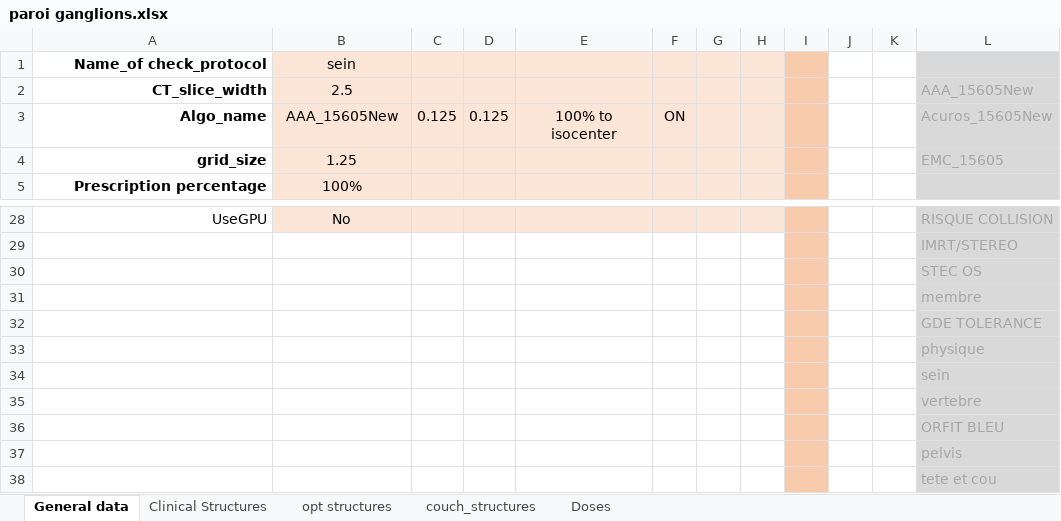
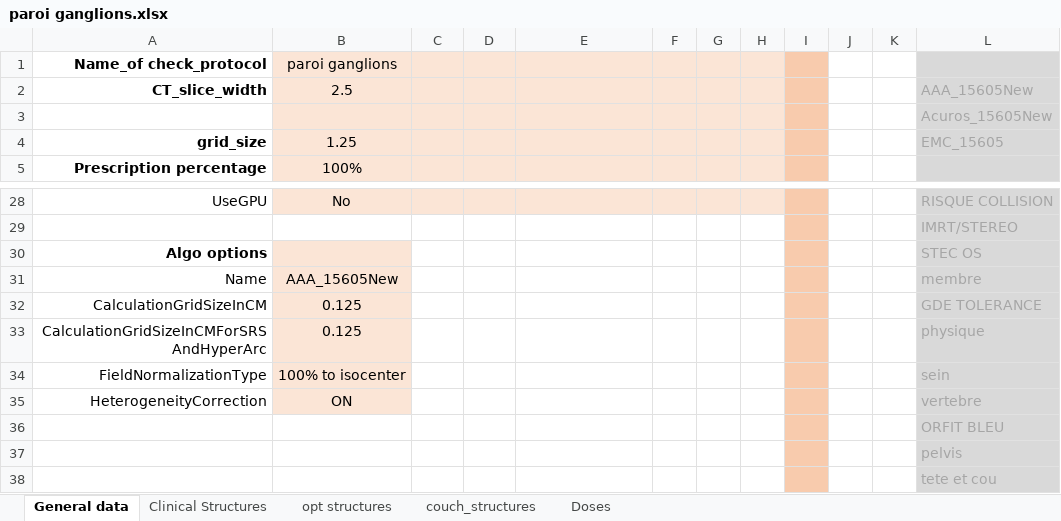
Before and after one commit to fxarnaud/PlanCheck_IUCT, an Excel workbook: Plancheck/check_protocol/paroi ganglions.xlsx, sheet General data, drawn as a sheet; only a part is shown, gaps mark what is left out; values as stored, in another font and other column widths than the file's, no borders; removed rows and columns are numbered as before the commit, all else as after; the diff names each change by its address in the sheet, - before the commit and + after, or states it on an @@ line.

```diff
--- a/Plancheck/check_protocol/paroi ganglions.xlsx (sheet General data)
+++ b/Plancheck/check_protocol/paroi ganglions.xlsx (sheet General data)
-B1: sein
+B1: paroi ganglions
-row 3: Algo_name | AAA_15605New | 0.125 | 0.125 | 100% to isocenter | ON |  |  |  |  |  | Acuros_15605New
+row 3:  |  |  |  |  |  |  |  |  |  |  | Acuros_15605New
-A30 (Name_of check_protocol): (empty)
+A30 (Name_of check_protocol): Algo options
-B30 fill: none
+B30 fill: #FBE5D6
-row 31:  |  |  |  |  |  |  |  |  |  |  | membre
-row 32:  |  |  |  |  |  |  |  |  |  |  | GDE TOLERANCE
-row 33:  |  |  |  |  |  |  |  |  |  |  | physique
-row 34:  |  |  |  |  |  |  |  |  |  |  | sein
-row 35:  |  |  |  |  |  |  |  |  |  |  | vertebre
+row 31: Name | AAA_15605New |  |  |  |  |  |  |  |  |  | membre
+row 32: CalculationGridSizeInCM | 0.125 |  |  |  |  |  |  |  |  |  | GDE TOLERANCE
+row 33: CalculationGridSizeInCMForSRSAndHyperArc | 0.125 |  |  |  |  |  |  |  |  |  | physique
+row 34: FieldNormalizationType | 100% to isocenter |  |  |  |  |  |  |  |  |  | sein
+row 35: HeterogeneityCorrection | ON |  |  |  |  |  |  |  |  |  | vertebre
```
Also changed, not shown: Plancheck/check_protocol/prostate.xlsx, Plancheck/check_protocol/sein ganglions hypo.xlsx, 14 other files.
